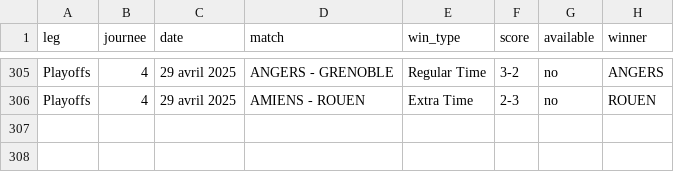
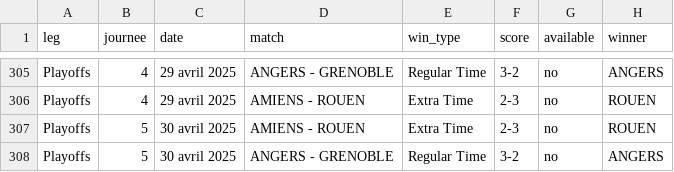
Before and after one commit to MauriceToast/Python_main, a CSV file: ligue_magnus_matches.csv, drawn as a sheet; only a part is shown, gaps mark what is left out; the diff names each change by its address in the sheet, - before the commit and + after, or states it on an @@ line.

Commit message:
Update ligue_magnus_matches.csv

```diff
--- a/ligue_magnus_matches.csv
+++ b/ligue_magnus_matches.csv
+row 307: Playoffs | 5 | 30 avril 2025 | AMIENS - ROUEN | Extra Time | 2-3 | no | ROUEN
+row 308: Playoffs | 5 | 30 avril 2025 | ANGERS - GRENOBLE | Regular Time | 3-2 | no | ANGERS
```
